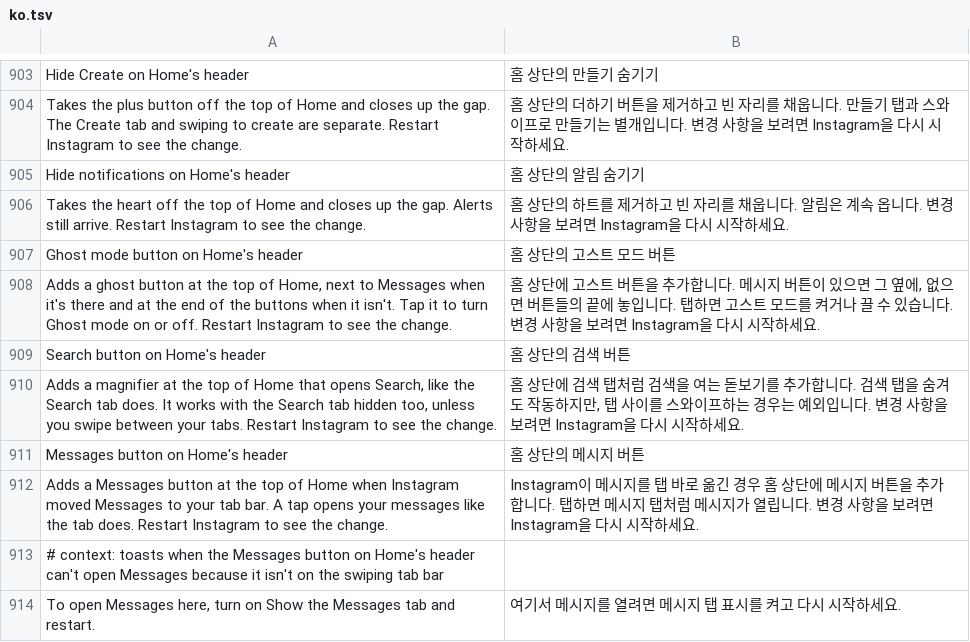
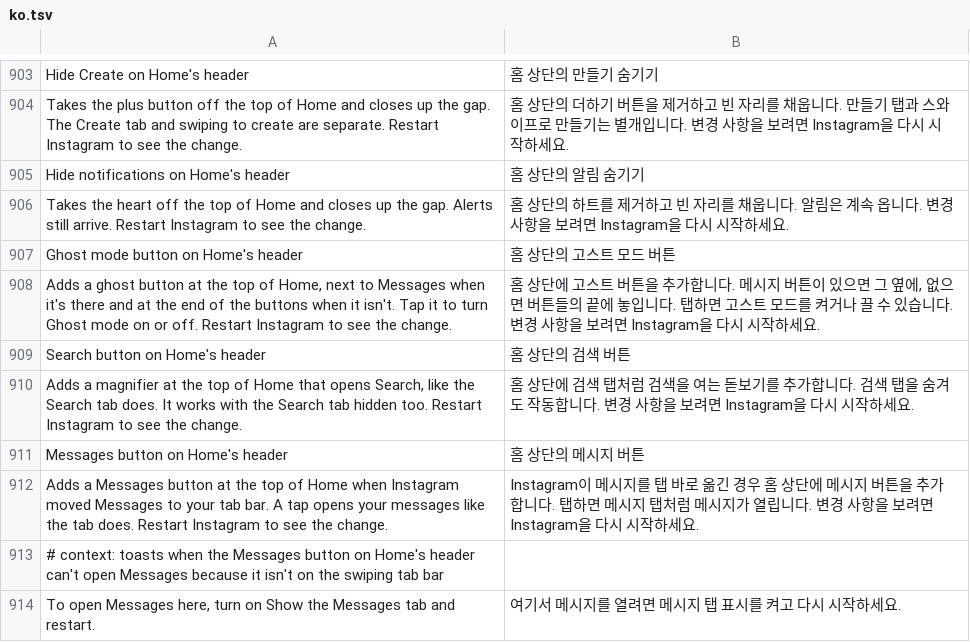
Before and after one commit to Aholicknight/HushGram, a TSV file: extensions/shared/library/src/main/l10n/ko.tsv, drawn as a sheet; only a part is shown, gaps mark what is left out.

Commit message:
fix(instagram): open the search screen from Home's Search button when tabs swipe
With Hide the Search tab on, a swiping tab bar has no page for Search, so the
header button only showed a toast asking to turn the switch off. Instagram's
own instagram://search link opens its search screen over the tabs and Back
returns to Home, so the button opens that and keeps the toast only when
nothing in the app answers the link. The setting's summary drops the
"unless you swipe" caveat in every language.

Refs #204

```diff
--- a/extensions/shared/library/src/main/l10n/ko.tsv
+++ b/extensions/shared/library/src/main/l10n/ko.tsv
@@ -909,3 +909,3 @@ Adds a ghost button at the top of Home, next to Messages when it's there and at
 Search button on Home's header	홈 상단의 검색 버튼
-Adds a magnifier at the top of Home that opens Search, like the Search tab does. It works with the Search tab hidden too, unless you swipe between your tabs. Restart Instagram to see the change.	홈 상단에 검색 탭처럼 검색을 여는 돋보기를 추가합니다. 검색 탭을 숨겨도 작동하지만, 탭 사이를 스와이프하는 경우는 예외입니다. 변경 사항을 보려면 Instagram을 다시 시작하세요.
+Adds a magnifier at the top of Home that opens Search, like the Search tab does. It works with the Search tab hidden too. Restart Instagram to see the change.	홈 상단에 검색 탭처럼 검색을 여는 돋보기를 추가합니다. 검색 탭을 숨겨도 작동합니다. 변경 사항을 보려면 Instagram을 다시 시작하세요.
 Messages button on Home's header	홈 상단의 메시지 버튼
```
Also changed, not shown: extensions/shared/library/src/main/l10n/de.tsv, extensions/shared/library/src/main/l10n/es.tsv, 10 other files.
